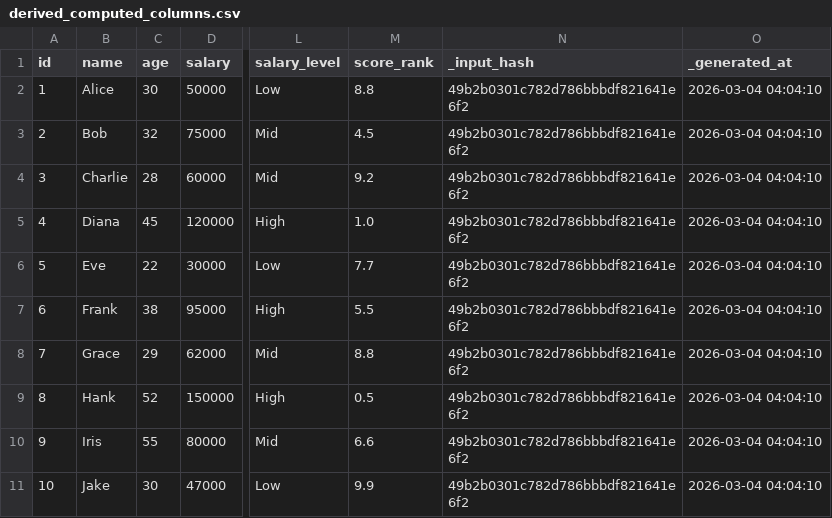
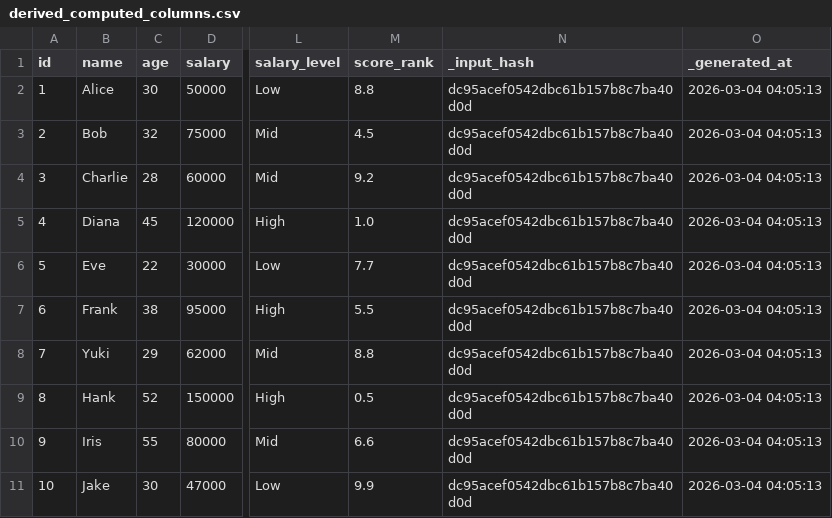
Before and after one commit to marczieee/Group-No.6-Feature-Engineering, a CSV file: output/derived_computed_columns.csv, drawn as a sheet; only a part is shown, gaps mark what is left out; the diff names each change by its address in the sheet, - before the commit and + after, or states it on an @@ line.

```diff
--- a/output/derived_computed_columns.csv
+++ b/output/derived_computed_columns.csv
-N2:N11 (_input_hash): 49b2b0301c782d786bbbdf821641e6f2
+N2:N11 (_input_hash): dc95acef0542dbc61b157b8c7ba40d0d
-O2:O11 (_generated_at): 2026-03-04 04:04:10
+O2:O11 (_generated_at): 2026-03-04 04:05:13
-B8 (name): Grace
+B8 (name): Yuki
```
Also changed, not shown: output/binned_numeric_ranges.csv, output/consolidated_all_features.csv, 2 other files.
